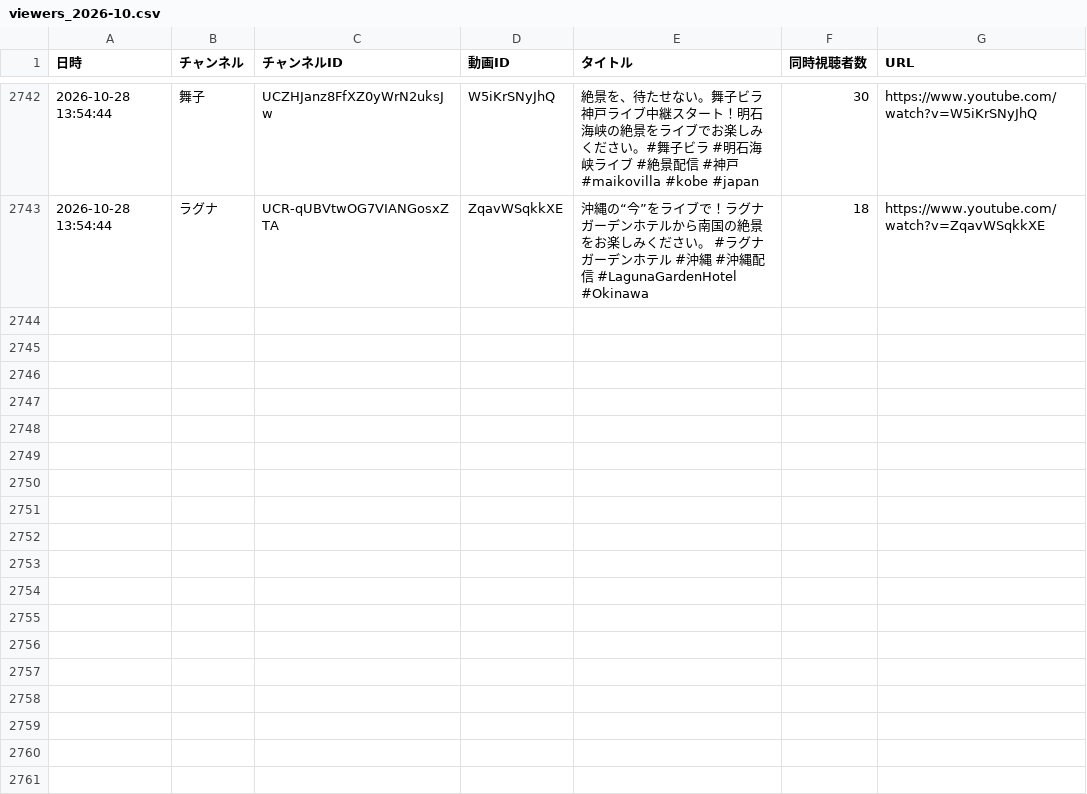
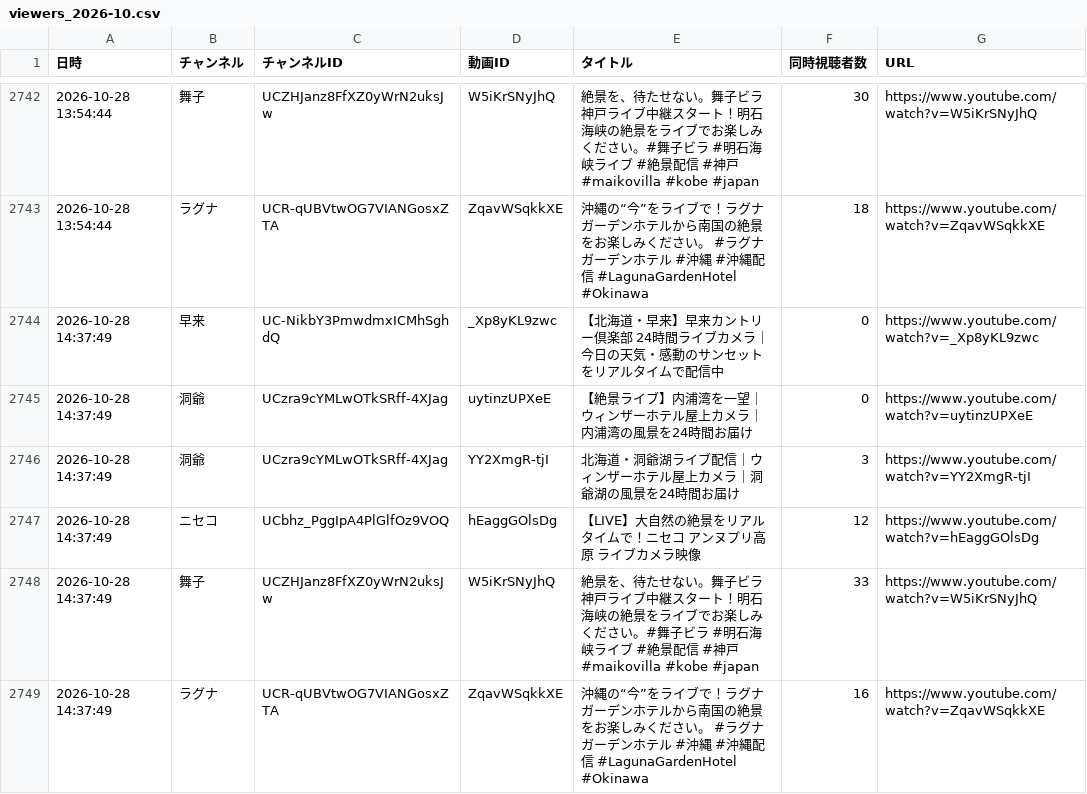
Before and after one commit to Nakano-MJG/youtube-live-watch, a CSV file: data/viewers_2026-10.csv, drawn as a sheet; only a part is shown, gaps mark what is left out.

```diff
--- a/data/viewers_2026-10.csv
+++ b/data/viewers_2026-10.csv
@@ -2743 +2743,7 @@
 2026-10-28 13:54:44,ラグナ,UCR-qUBVtwOG7VIANGosxZTA,ZqavWSqkkXE,沖縄の“今”をライブで！ラグナガーデンホテルから南国の絶景をお楽しみください。 #ラグナガーデンホテル #沖縄 #沖縄配信 #LagunaGardenHotel #Okinawa,18,https://www.youtube.com/watch?v=ZqavWSqkkXE
+2026-10-28 14:37:49,早来,UC-NikbY3PmwdmxICMhSghdQ,_Xp8yKL9zwc,【北海道・早来】早来カントリー倶楽部 24時間ライブカメラ｜今日の天気・感動のサンセットをリアルタイムで配信中,0,https://www.youtube.com/watch?v=_Xp8yKL9zwc
+2026-10-28 14:37:49,洞爺,UCzra9cYMLwOTkSRff-4XJag,uytinzUPXeE,【絶景ライブ】内浦湾を一望｜ウィンザーホテル屋上カメラ｜内浦湾の風景を24時間お届け,0,https://www.youtube.com/watch?v=uytinzUPXeE
+2026-10-28 14:37:49,洞爺,UCzra9cYMLwOTkSRff-4XJag,YY2XmgR-tjI,北海道・洞爺湖ライブ配信｜ウィンザーホテル屋上カメラ｜洞爺湖の風景を24時間お届け,3,https://www.youtube.com/watch?v=YY2XmgR-tjI
+2026-10-28 14:37:49,ニセコ,UCbhz_PggIpA4PlGlfOz9VOQ,hEaggGOlsDg,【LIVE】大自然の絶景をリアルタイムで！ニセコ アンヌプリ高原 ライブカメラ映像,12,https://www.youtube.com/watch?v=hEaggGOlsDg
+2026-10-28 14:37:49,舞子,UCZHJanz8FfXZ0yWrN2uksJw,W5iKrSNyJhQ,絶景を、待たせない。舞子ビラ神戸ライブ中継スタート！明石海峡の絶景をライブでお楽しみください。#舞子ビラ #明石海峡ライブ #絶景配信 #神戸 #maikovilla #kobe #japan,33,https://www.youtube.com/watch?v=W5iKrSNyJhQ
+2026-10-28 14:37:49,ラグナ,UCR-qUBVtwOG7VIANGosxZTA,ZqavWSqkkXE,沖縄の“今”をライブで！ラグナガーデンホテルから南国の絶景をお楽しみください。 #ラグナガーデンホテル #沖縄 #沖縄配信 #LagunaGardenHotel #Okinawa,16,https://www.youtube.com/watch?v=ZqavWSqkkXE
```
Also changed, not shown: 1 other file.
